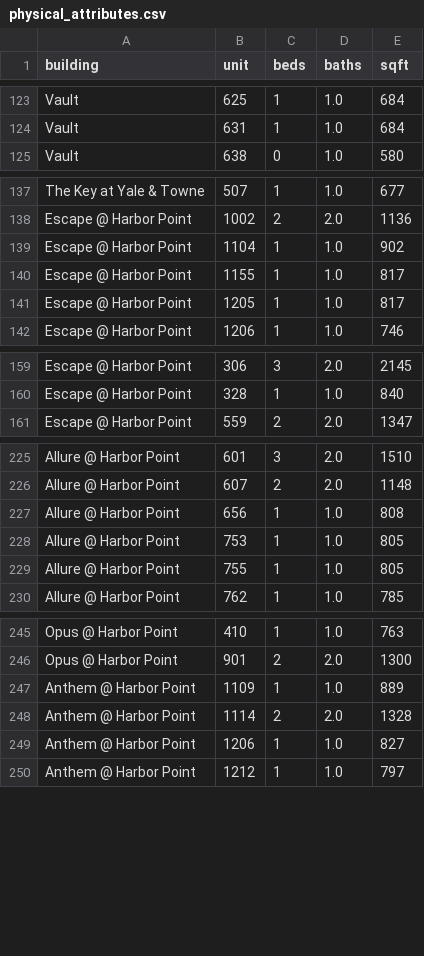
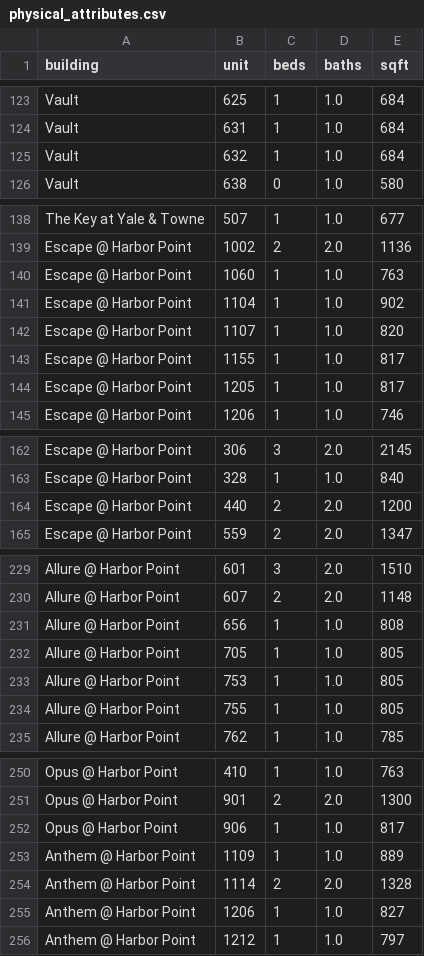
Before and after one commit to akski87/market-monitor, a CSV file: markets/stamford/data/exports/physical_attributes.csv, drawn as a sheet; only a part is shown, gaps mark what is left out; the diff names each change by its address in the sheet, - before the commit and + after, or states it on an @@ line.

```diff
--- a/markets/stamford/data/exports/physical_attributes.csv
+++ b/markets/stamford/data/exports/physical_attributes.csv
+row 125: Vault | 632 | 1 | 1.0 | 684
+row 140: Escape @ Harbor Point | 1060 | 1 | 1.0 | 763
+row 142: Escape @ Harbor Point | 1107 | 1 | 1.0 | 820
+row 164: Escape @ Harbor Point | 440 | 2 | 2.0 | 1200
+row 232: Allure @ Harbor Point | 705 | 1 | 1.0 | 805
+row 252: Opus @ Harbor Point | 906 | 1 | 1.0 | 817
```
Also changed, not shown: markets/stamford/data/exports/units_12mo.csv, markets/stamford/data/exports/units_latest.csv, 24 other files.
